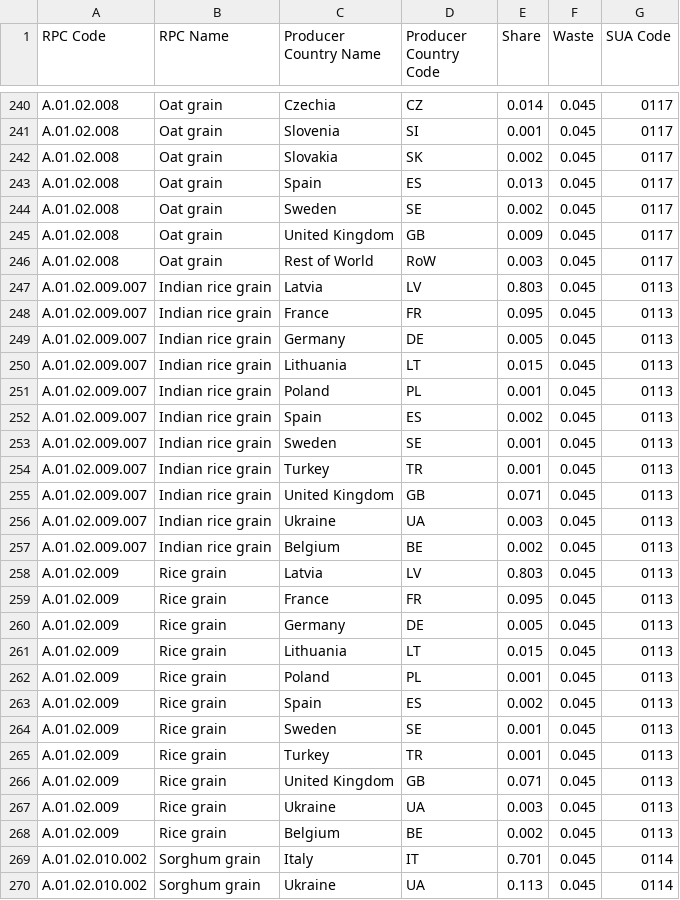
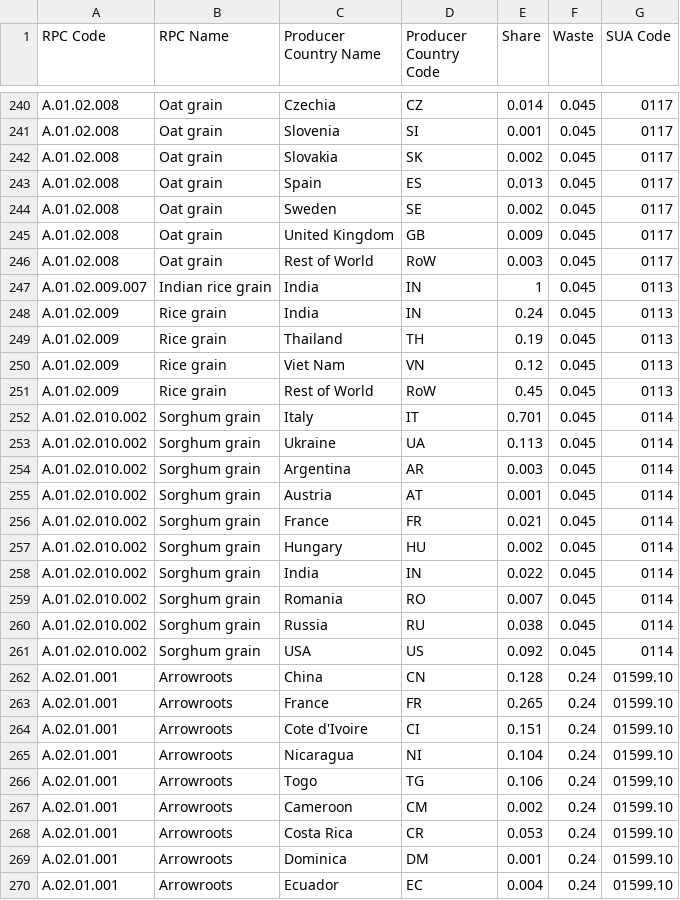
Before and after one commit to SLU-foodsystems/safad, a CSV file: src/default-input-files/SAFAD IP Origin and Waste of RPC/SAFAD IP Origin and Waste of RPC IT.csv, drawn as a sheet; only a part is shown, gaps mark what is left out; the shorter side is filled out with more unchanged rows; the diff covers the shown part only.

```diff
--- a/src/default-input-files/SAFAD IP Origin and Waste of RPC/SAFAD IP Origin and Waste of RPC IT.csv
+++ b/src/default-input-files/SAFAD IP Origin and Waste of RPC/SAFAD IP Origin and Waste of RPC IT.csv
@@ -246,24 +246,7 @@ A.01.02.008,Oat grain,United Kingdom,GB,0.009,0.045,0117
 A.01.02.008,Oat grain,Rest of World,RoW,0.003,0.045,0117
-A.01.02.009.007,Indian rice grain,Latvia,LV,0.803,0.045,0113
-A.01.02.009.007,Indian rice grain,France,FR,0.095,0.045,0113
-A.01.02.009.007,Indian rice grain,Germany,DE,0.005,0.045,0113
-A.01.02.009.007,Indian rice grain,Lithuania,LT,0.015,0.045,0113
-A.01.02.009.007,Indian rice grain,Poland,PL,0.001,0.045,0113
-A.01.02.009.007,Indian rice grain,Spain,ES,0.002,0.045,0113
-A.01.02.009.007,Indian rice grain,Sweden,SE,0.001,0.045,0113
-A.01.02.009.007,Indian rice grain,Turkey,TR,0.001,0.045,0113
-A.01.02.009.007,Indian rice grain,United Kingdom,GB,0.071,0.045,0113
-A.01.02.009.007,Indian rice grain,Ukraine,UA,0.003,0.045,0113
-A.01.02.009.007,Indian rice grain,Belgium,BE,0.002,0.045,0113
-A.01.02.009,Rice grain,Latvia,LV,0.803,0.045,0113
-A.01.02.009,Rice grain,France,FR,0.095,0.045,0113
-A.01.02.009,Rice grain,Germany,DE,0.005,0.045,0113
-A.01.02.009,Rice grain,Lithuania,LT,0.015,0.045,0113
-A.01.02.009,Rice grain,Poland,PL,0.001,0.045,0113
-A.01.02.009,Rice grain,Spain,ES,0.002,0.045,0113
-A.01.02.009,Rice grain,Sweden,SE,0.001,0.045,0113
-A.01.02.009,Rice grain,Turkey,TR,0.001,0.045,0113
-A.01.02.009,Rice grain,United Kingdom,GB,0.071,0.045,0113
-A.01.02.009,Rice grain,Ukraine,UA,0.003,0.045,0113
-A.01.02.009,Rice grain,Belgium,BE,0.002,0.045,0113
+A.01.02.009.007,Indian rice grain,India,IN,1,0.045,0113
+A.01.02.009,Rice grain,India,IN,0.24,0.045,0113
+A.01.02.009,Rice grain,Thailand,TH,0.19,0.045,0113
+A.01.02.009,Rice grain,Viet Nam,VN,0.12,0.045,0113
+A.01.02.009,Rice grain,Rest of World,RoW,0.45,0.045,0113
 A.01.02.010.002,Sorghum grain,Italy,IT,0.701,0.045,0114
```
Also changed, not shown: 4 removed rows elsewhere in this file, src/default-input-files/SAFAD IP Origin and Waste of RPC/SAFAD IP Origin and Waste of RPC DE.csv, src/default-input-files/SAFAD IP Origin and Waste of RPC/SAFAD IP Origin and Waste of RPC ES.csv, 15 other files.
